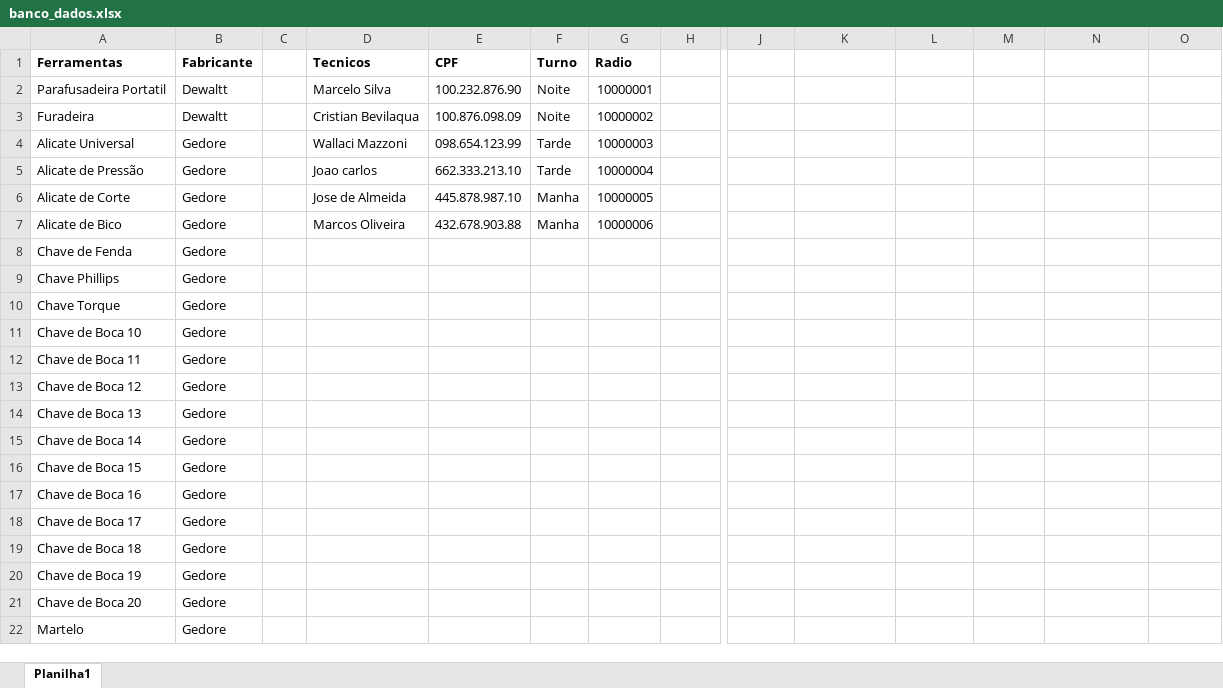
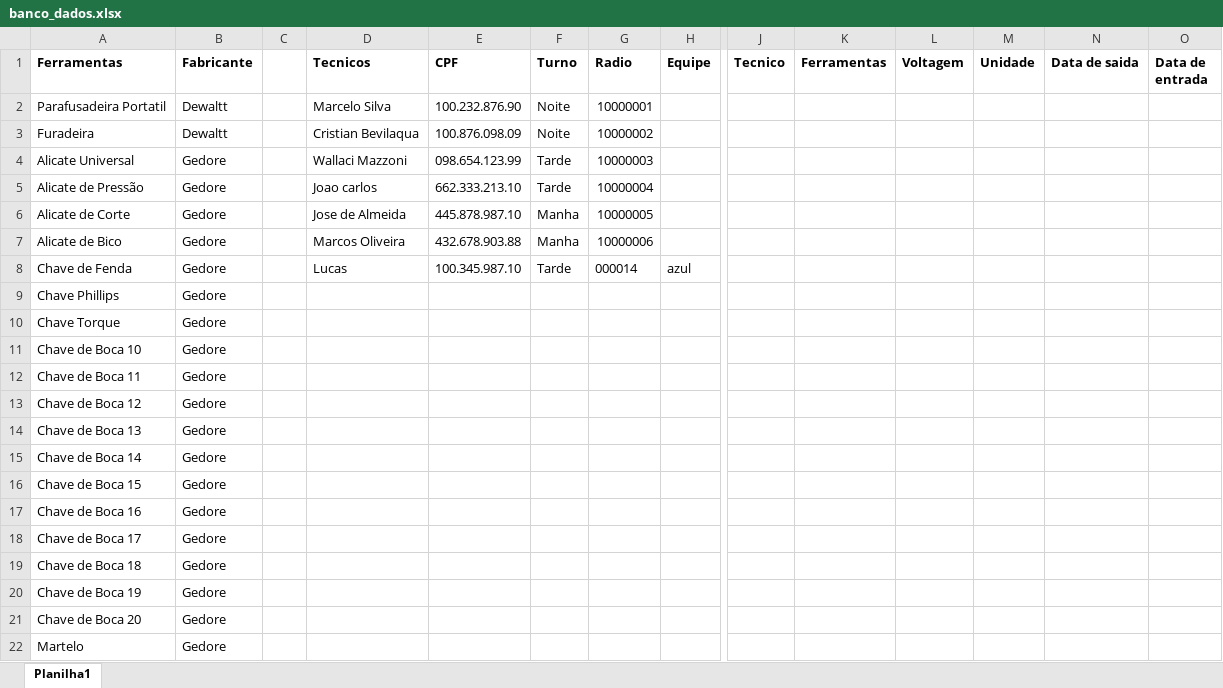
Before and after one commit to Kemeker/App-Desktop, an Excel workbook: App/banco_dados.xlsx, sheet Planilha1, drawn as a sheet; only a part is shown, gaps mark what is left out; values as stored, in another font and other column widths than the file's, no borders; the diff names each change by its address in the sheet, - before the commit and + after, or states it on an @@ line.

```diff
--- a/App/banco_dados.xlsx (sheet Planilha1)
+++ b/App/banco_dados.xlsx (sheet Planilha1)
-H1: (empty)
+H1: Equipe
-J1: (empty)
+J1: Tecnico
-K1: (empty)
+K1: Ferramentas
-L1: (empty)
+L1: Voltagem
-M1: (empty)
+M1: Unidade
-N1: (empty)
+N1: Data de saida
-O1: (empty)
+O1: Data de entrada
-D8 (Tecnicos): (empty)
+D8 (Tecnicos): Lucas
-E8 (CPF): (empty)
+E8 (CPF): 100.345.987.10
-F8 (Turno): (empty)
+F8 (Turno): Tarde
-G8 (Radio): (empty)
+G8 (Radio): 000014
-H8 (Equipe): (empty)
+H8 (Equipe): azul
```
Also changed, not shown: 1 other file.
